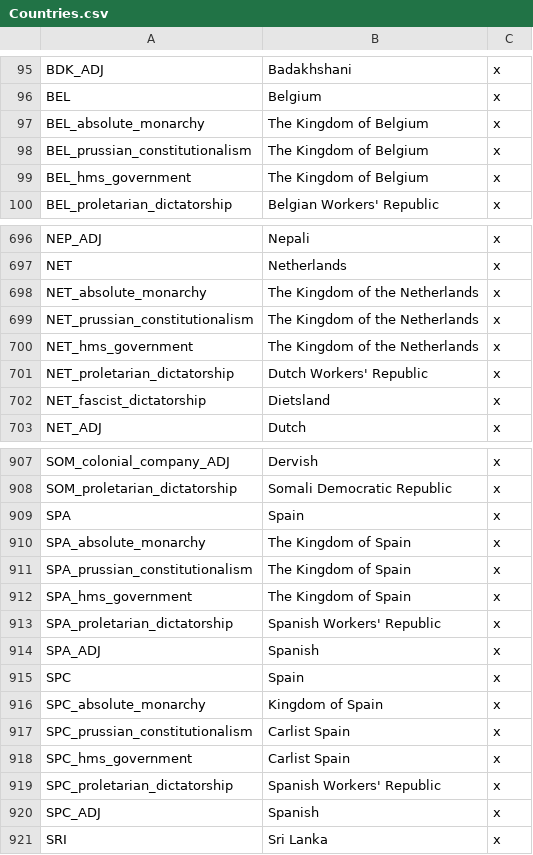
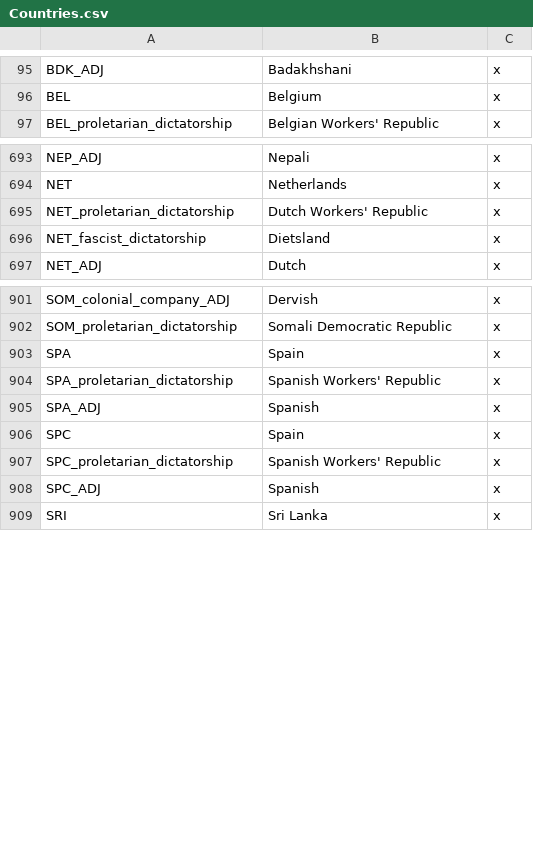
Before and after one commit to lilp123a/Victoria-Universalis-Fork, a CSV file: Victoria Universalis Fork/localisation/Countries.csv, drawn as a sheet; only a part is shown, gaps mark what is left out; the diff names each change by its address in the sheet, - before the commit and + after, or states it on an @@ line.

Commit message:
Loc changes

```diff
--- a/Victoria Universalis Fork/localisation/Countries.csv
+++ b/Victoria Universalis Fork/localisation/Countries.csv
-row 97: BEL_absolute_monarchy | The Kingdom of Belgium | x
-row 98: BEL_prussian_constitutionalism | The Kingdom of Belgium | x
-row 99: BEL_hms_government | The Kingdom of Belgium | x
-row 698: NET_absolute_monarchy | The Kingdom of the Netherlands | x
-row 699: NET_prussian_constitutionalism | The Kingdom of the Netherlands | x
-row 700: NET_hms_government | The Kingdom of the Netherlands | x
-row 910: SPA_absolute_monarchy | The Kingdom of Spain | x
-row 911: SPA_prussian_constitutionalism | The Kingdom of Spain | x
-row 912: SPA_hms_government | The Kingdom of Spain | x
-row 916: SPC_absolute_monarchy | Kingdom of Spain | x
-row 917: SPC_prussian_constitutionalism | Carlist Spain | x
-row 918: SPC_hms_government | Carlist Spain | x
```
